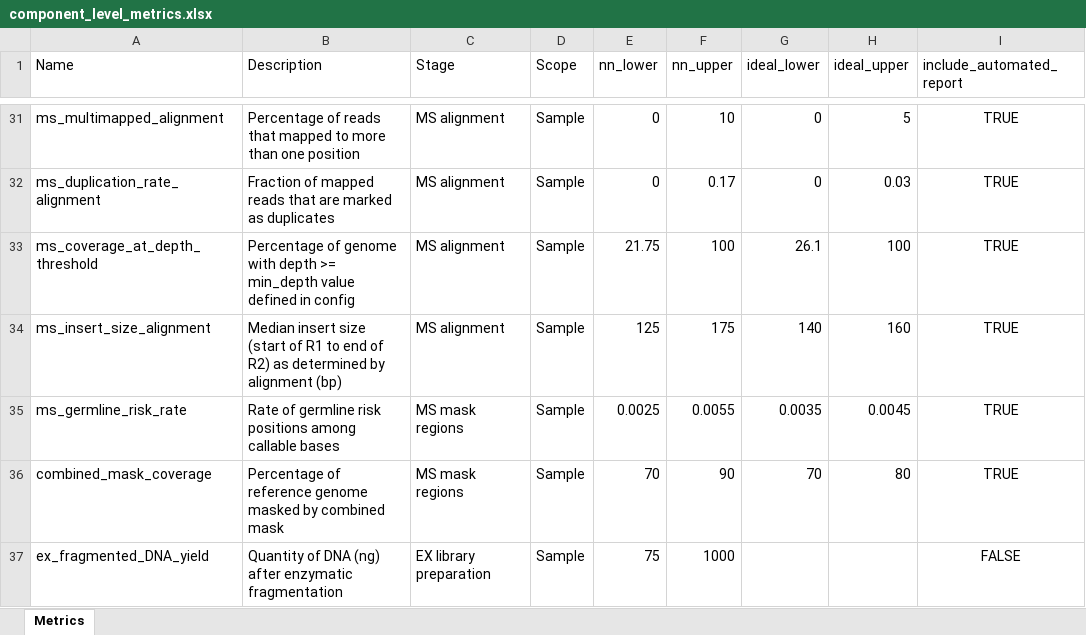
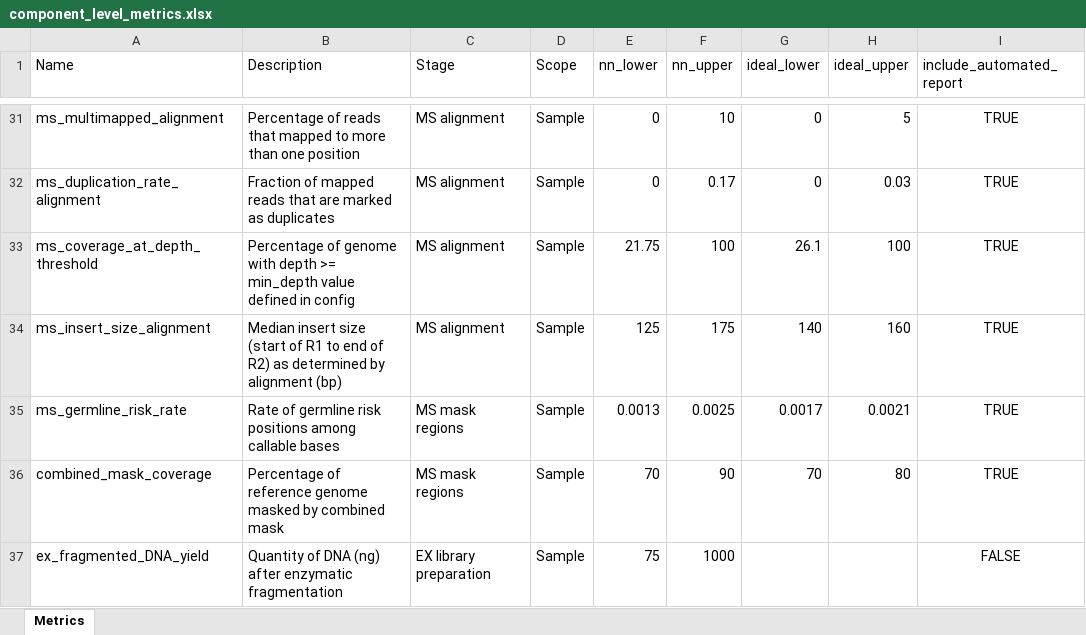
Before and after one commit to systematicmedicine/SomaticCODEC, an Excel workbook: profiles/human-primary-snv/component_level_metrics.xlsx, sheet Metrics, drawn as a sheet; only a part is shown, gaps mark what is left out; values as stored, in another font and other column widths than the file's, no borders; the diff names each change by its address in the sheet, - before the commit and + after, or states it on an @@ line.

Commit message:
Updated thresholds for germline risk rate component metric

```diff
--- a/profiles/human-primary-snv/component_level_metrics.xlsx (sheet Metrics)
+++ b/profiles/human-primary-snv/component_level_metrics.xlsx (sheet Metrics)
-E35 (nn_lower): 0.0025
+E35 (nn_lower): 0.0013
-F35 (nn_upper): 0.0055
+F35 (nn_upper): 0.0025
-G35 (ideal_lower): 0.0035
+G35 (ideal_lower): 0.0017
-H35 (ideal_upper): 0.0045
+H35 (ideal_upper): 0.0021
```
